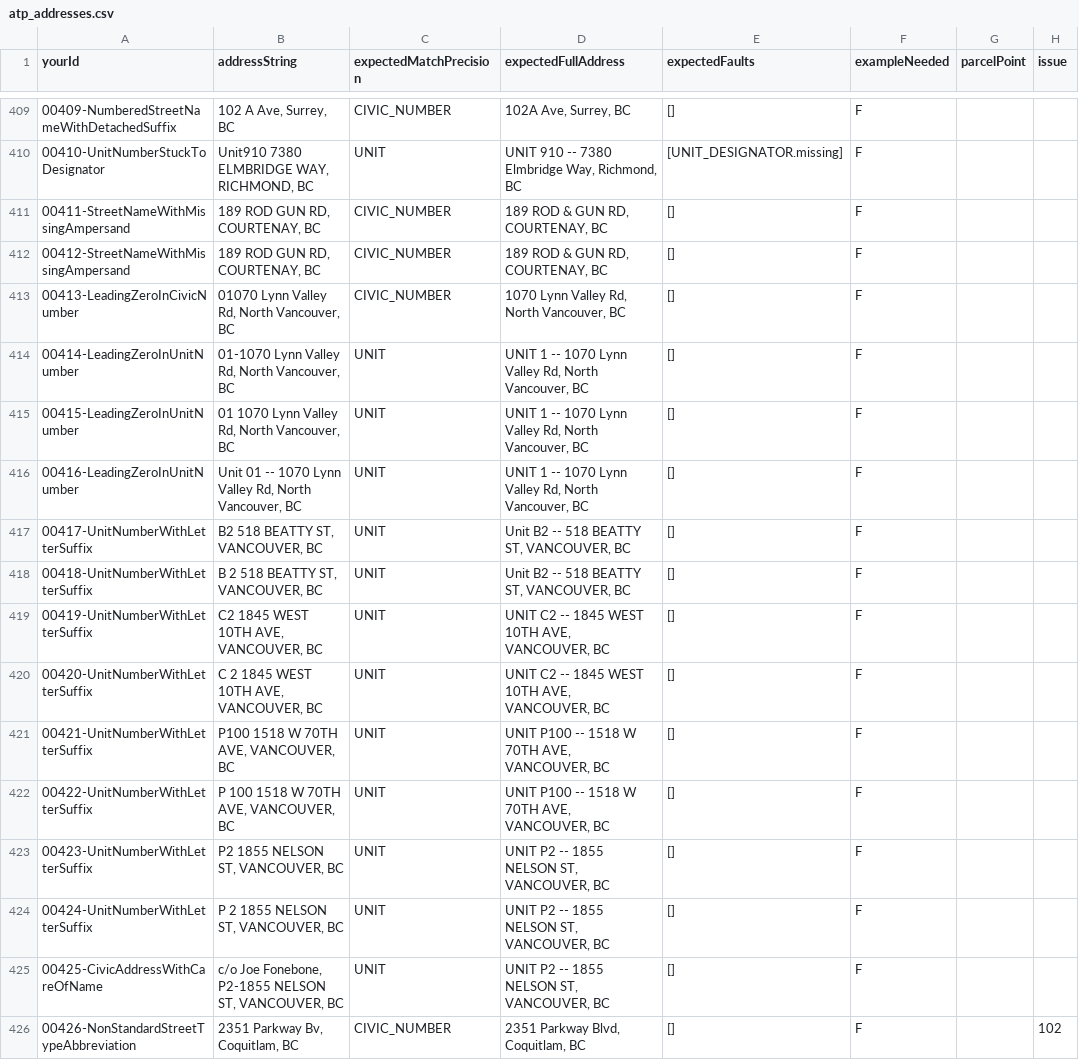
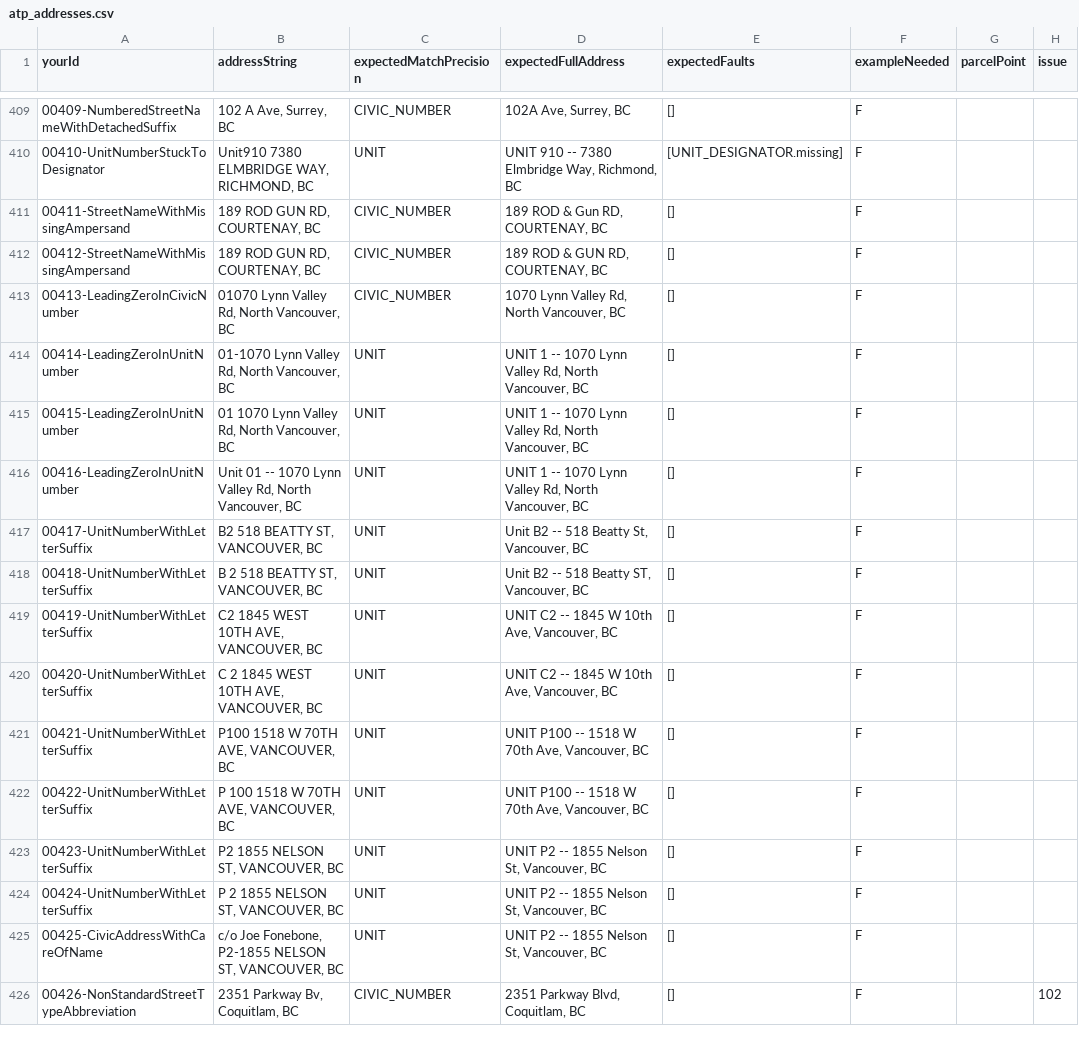
Before and after one commit to bcgov/ols-geocoder, a CSV file: atp_addresses.csv, drawn as a sheet; only a part is shown, gaps mark what is left out; the diff names each change by its address in the sheet, - before the commit and + after, or states it on an @@ line.

Commit message:
Update atp_addresses.csv

```diff
--- a/atp_addresses.csv
+++ b/atp_addresses.csv
-D411 (expectedFullAddress): 189 ROD & GUN RD, COURTENAY, BC
+D411 (expectedFullAddress): 189 ROD & Gun RD, COURTENAY, BC
-D417 (expectedFullAddress): Unit B2 -- 518 BEATTY ST, VANCOUVER, BC
+D417 (expectedFullAddress): Unit B2 -- 518 Beatty St, Vancouver, BC
-D418 (expectedFullAddress): Unit B2 -- 518 BEATTY ST, VANCOUVER, BC
+D418 (expectedFullAddress): Unit B2 -- 518 Beatty ST, Vancouver, BC
-D419:D420 (expectedFullAddress): UNIT C2 -- 1845 WEST 10TH AVE, VANCOUVER, BC
+D419:D420 (expectedFullAddress): UNIT C2 -- 1845 W 10th Ave, Vancouver, BC
-D421:D422 (expectedFullAddress): UNIT P100 -- 1518 W 70TH AVE, VANCOUVER, BC
+D421:D422 (expectedFullAddress): UNIT P100 -- 1518 W 70th Ave, Vancouver, BC
-D423:D425 (expectedFullAddress): UNIT P2 -- 1855 NELSON ST, VANCOUVER, BC
+D423:D425 (expectedFullAddress): UNIT P2 -- 1855 Nelson St, Vancouver, BC
```
